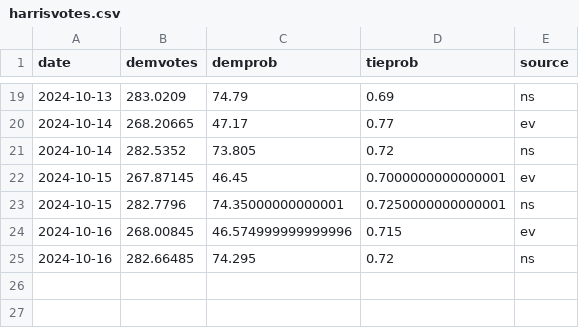
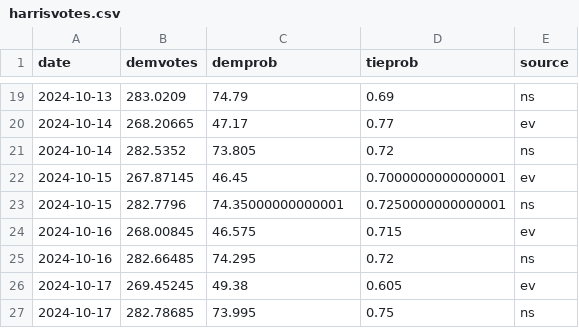
Before and after one commit to andreamoro-git/election2024, a CSV file: _code/data/harrisvotes.csv, drawn as a sheet; only a part is shown, gaps mark what is left out.

```diff
--- a/_code/data/harrisvotes.csv
+++ b/_code/data/harrisvotes.csv
@@ -23,3 +23,5 @@ date,demvotes,demprob,tieprob,source
 2024-10-15,282.7796,74.35000000000001,0.7250000000000001,ns
-2024-10-16,268.00845,46.574999999999996,0.715,ev
+2024-10-16,268.00845,46.575,0.715,ev
 2024-10-16,282.66485,74.295,0.72,ns
+2024-10-17,269.45245,49.38,0.605,ev
+2024-10-17,282.78685,73.995,0.75,ns
```
Also changed, not shown: 2 other files.
